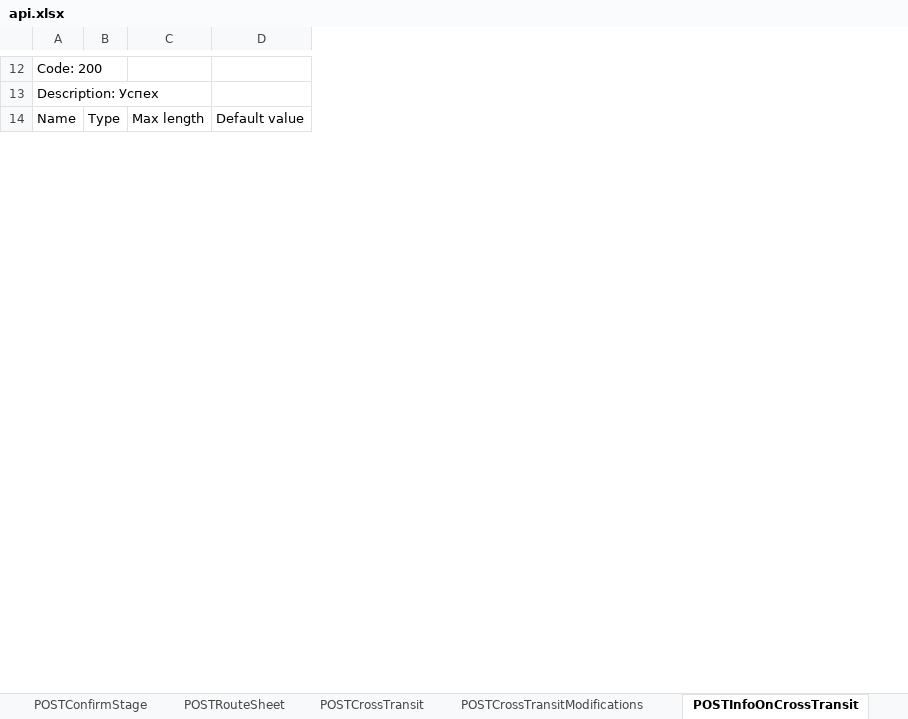
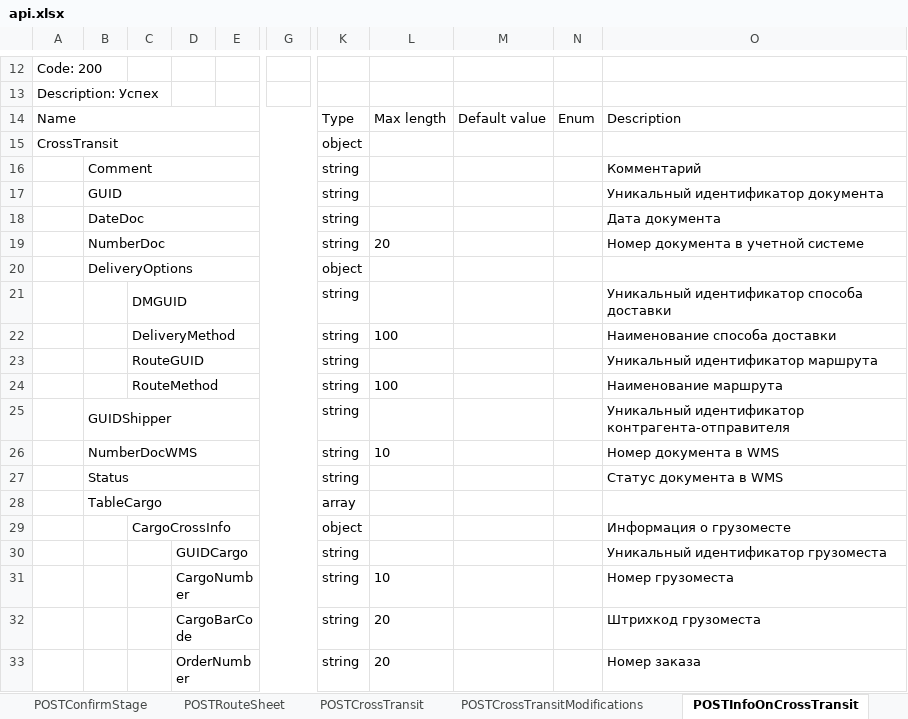
Before and after one commit to DmitriySahno/SwaggerToExcel, an Excel workbook: src/main/resources/output/api.xlsx, sheet POSTInfoOnCrossTransit, drawn as a sheet; only a part is shown, gaps mark what is left out; values as stored, in another font and other column widths than the file's, no borders; removed rows and columns are numbered as before the commit, all else as after; rows hold the shown columns only; the diff covers the shown part only; the diff names each change by its address in the sheet, - before the commit and + after, or states it on an @@ line.

```diff
--- a/src/main/resources/output/api.xlsx (sheet POSTInfoOnCrossTransit)
+++ b/src/main/resources/output/api.xlsx (sheet POSTInfoOnCrossTransit)
-column B, row 14: Type
-column C, row 14: Max length
-column D, row 14: Default value
+column B, empty
+column C, empty
+column D, empty
+column E, empty
+column G, empty
+column K, row 14: Type
+column L, row 14: Max length
+column M, row 14: Default value
+column N, row 14: Enum
+column O, row 14: Description
+A14:J14 merged
+row 15: CrossTransit |  |  |  |  |  | object
+row 16:  | Comment |  |  |  |  | string |  |  |  | Комментарий
+row 17:  | GUID |  |  |  |  | string |  |  |  | Уникальный идентификатор документа
+row 18:  | DateDoc |  |  |  |  | string |  |  |  | Дата документа
+row 19:  | NumberDoc |  |  |  |  | string | 20 |  |  | Номер документа в учетной системе
+row 20:  | DeliveryOptions |  |  |  |  | object
+row 21:  |  | DMGUID |  |  |  | string |  |  |  | Уникальный идентификатор способа доставки
+row 22:  |  | DeliveryMethod |  |  |  | string | 100 |  |  | Наименование способа доставки
+row 23:  |  | RouteGUID |  |  |  | string |  |  |  | Уникальный идентификатор маршрута
+row 24:  |  | RouteMethod |  |  |  | string | 100 |  |  | Наименование маршрута
+row 25:  | GUIDShipper |  |  |  |  | string |  |  |  | Уникальный идентификатор контрагента-отправителя
+row 26:  | NumberDocWMS |  |  |  |  | string | 10 |  |  | Номер документа в WMS
+row 27:  | Status |  |  |  |  | string |  |  |  | Статус документа в WMS
+row 28:  | TableCargo |  |  |  |  | array
+row 29:  |  | CargoCrossInfo |  |  |  | object |  |  |  | Информация о грузоместе
+row 30:  |  |  | GUIDCargo |  |  | string |  |  |  | Уникальный идентификатор грузоместа
+row 31:  |  |  | CargoNumber |  |  | string | 10 |  |  | Номер грузоместа
+row 32:  |  |  | CargoBarCode |  |  | string | 20 |  |  | Штрихкод грузоместа
+row 33:  |  |  | OrderNumber |  |  | string | 20 |  |  | Номер заказа
```
Also changed, not shown: 87 added rows, 2 added columns, 8 edited cells and merged cells elsewhere in this sheet, sheet POSTInfoOnOrder, sheet POSTOrder, sheet POSTReturnsByOrder, sheet POSTGetOrderStatus, sheet POSTCrossTransit, sheet POSTReclamation, 15 more sheets, 5 other files.
